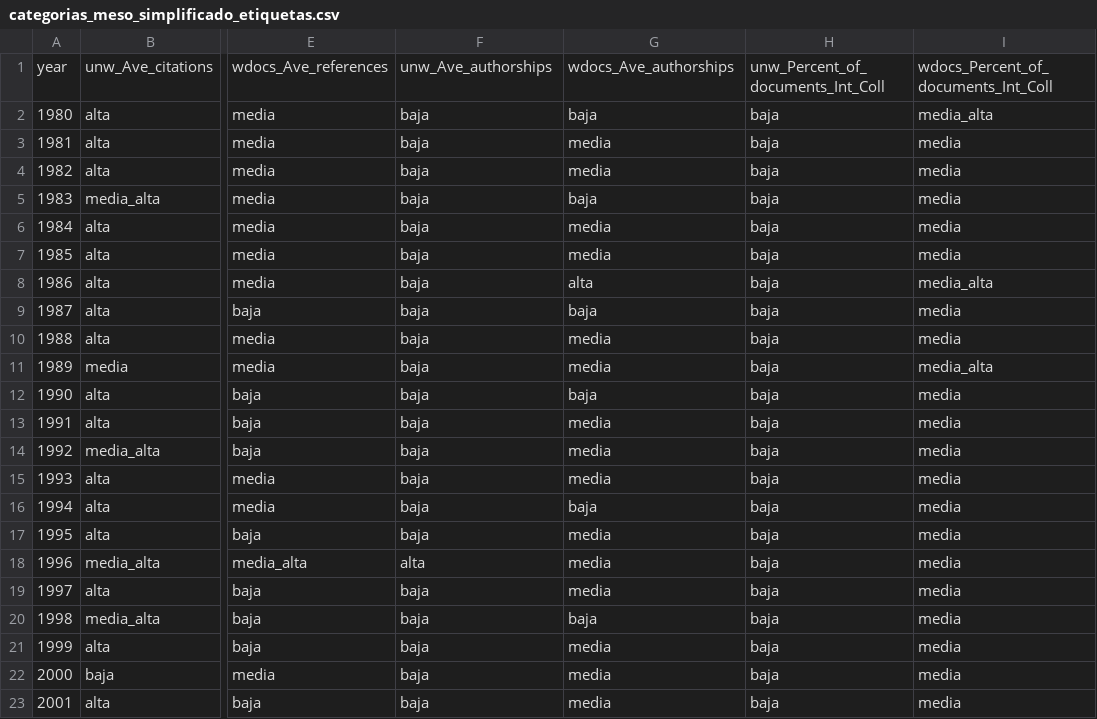
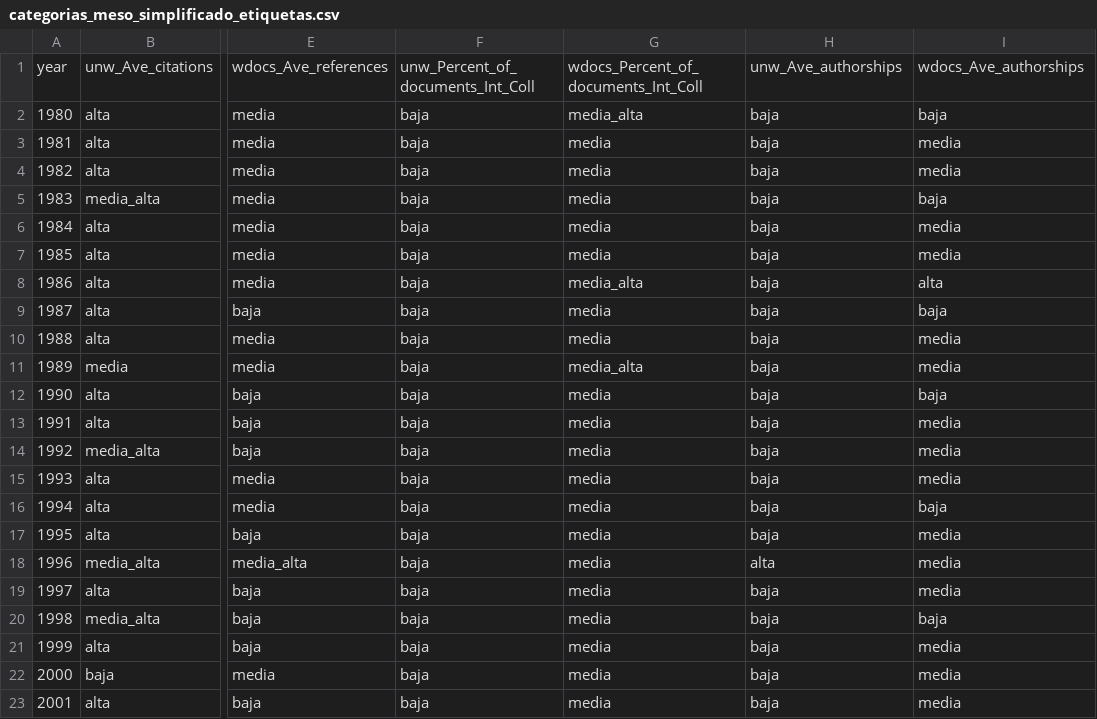
Before and after one commit to Jose117053/evolucion-redes-egocentricas, a CSV file: Output/categorias_meso_simplificado_etiquetas.csv, drawn as a sheet; only a part is shown, gaps mark what is left out; the diff covers the shown part only; the diff names each change by its address in the sheet, - before the commit and + after, or states it on an @@ line.

```diff
--- a/Output/categorias_meso_simplificado_etiquetas.csv
+++ b/Output/categorias_meso_simplificado_etiquetas.csv
-F1: unw_Ave_authorships
+F1: unw_Percent_of_documents_Int_Coll
-G1: wdocs_Ave_authorships
+G1: wdocs_Percent_of_documents_Int_Coll
-H1: unw_Percent_of_documents_Int_Coll
+H1: unw_Ave_authorships
-I1: wdocs_Percent_of_documents_Int_Coll
+I1: wdocs_Ave_authorships
-G2: baja
+G2: media_alta
-I2: media_alta
+I2: baja
-G5: baja
+G5: media
-I5: media
+I5: baja
-G8: alta
+G8: media_alta
-I8: media_alta
+I8: alta
-G9: baja
+G9: media
-I9: media
+I9: baja
-G11: media
+G11: media_alta
-I11: media_alta
+I11: media
-G12: baja
+G12: media
-I12: media
+I12: baja
-G16: baja
+G16: media
-I16: media
+I16: baja
-F18: alta
+F18: baja
-H18: baja
+H18: alta
-G20: baja
+G20: media
-I20: media
+I20: baja
```
Also changed, not shown: 62 edited cells elsewhere in this file, Output/categorias_meso_simplificado_valores.csv, 9 other files.
